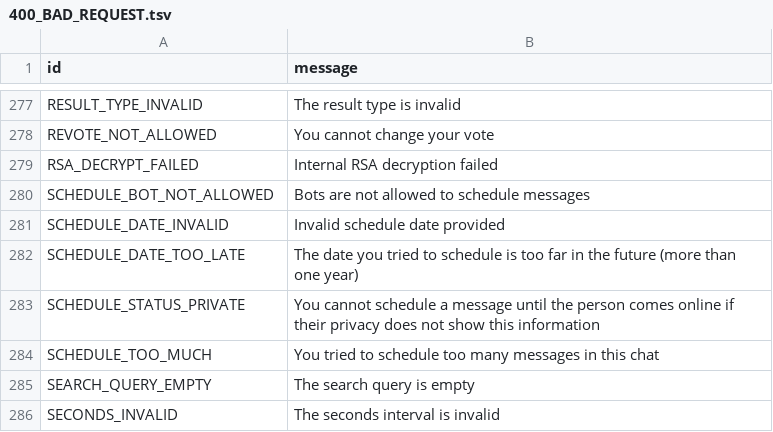
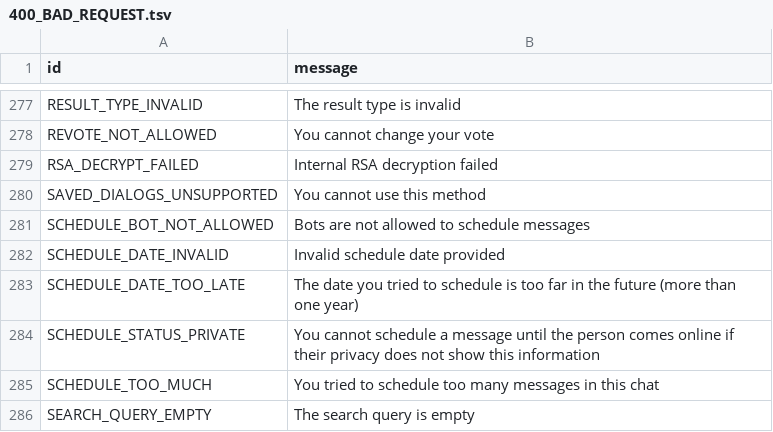
Before and after one commit to yehuda-lev/pyrogram, a TSV file: compiler/errors/source/400_BAD_REQUEST.tsv, drawn as a sheet; only a part is shown, gaps mark what is left out; the shorter side is filled out with more unchanged rows; the diff names each change by its address in the sheet, - before the commit and + after, or states it on an @@ line.

Commit message:
add unknown error

```diff
--- a/compiler/errors/source/400_BAD_REQUEST.tsv
+++ b/compiler/errors/source/400_BAD_REQUEST.tsv
+row 280: SAVED_DIALOGS_UNSUPPORTED | You cannot use this method
```
